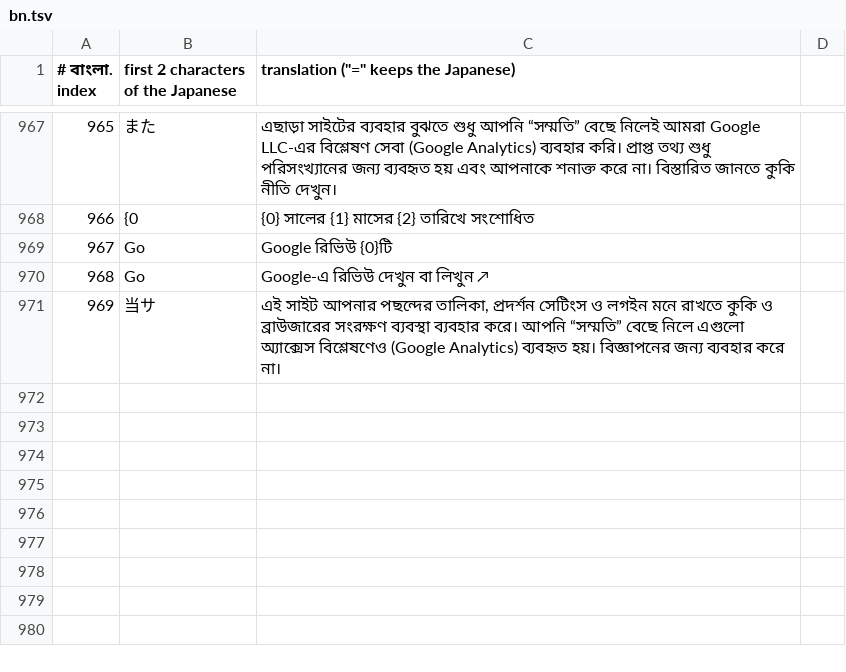
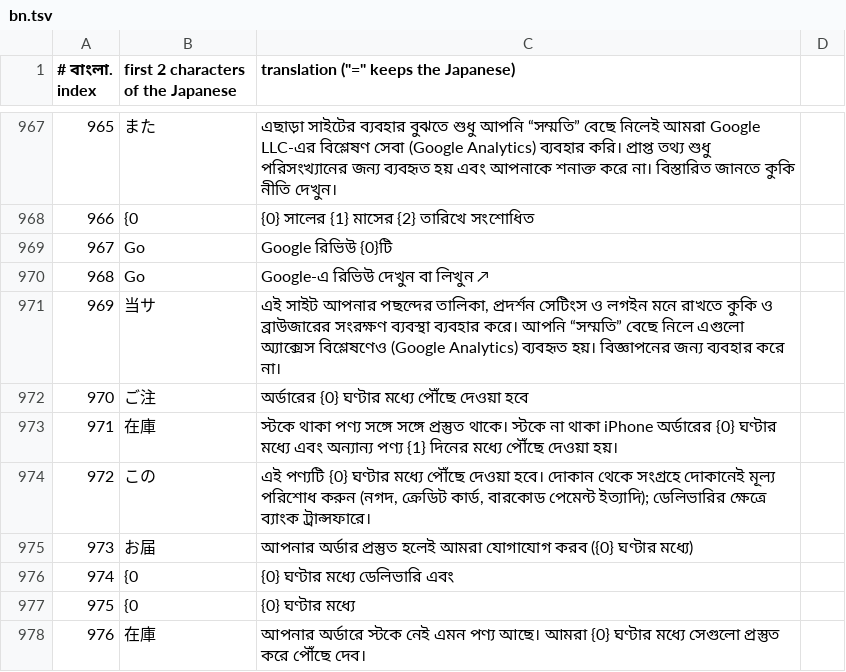
Before and after one commit to kaitorinihon244/kaitorinihon, a TSV file: work/i18n/tr/bn.tsv, drawn as a sheet; only a part is shown, gaps mark what is left out.

```diff
--- a/work/i18n/tr/bn.tsv
+++ b/work/i18n/tr/bn.tsv
@@ -971 +971,8 @@
 969|当サ|এই সাইট আপনার পছন্দের তালিকা, প্রদর্শন সেটিংস ও লগইন মনে রাখতে কুকি ও ব্রাউজারের সংরক্ষণ ব্যবস্থা ব্যবহার করে। আপনি “সম্মতি” বেছে নিলে এগুলো অ্যাক্সেস বিশ্লেষণেও (Google Analytics) ব্যবহৃত হয়। বিজ্ঞাপনের জন্য ব্যবহার করে না।
+970|ご注|অর্ডারের {0} ঘণ্টার মধ্যে পৌঁছে দেওয়া হবে
+971|在庫|স্টকে থাকা পণ্য সঙ্গে সঙ্গে প্রস্তুত থাকে। স্টকে না থাকা iPhone অর্ডারের {0} ঘণ্টার মধ্যে এবং অন্যান্য পণ্য {1} দিনের মধ্যে পৌঁছে দেওয়া হয়।
+972|この|এই পণ্যটি {0} ঘণ্টার মধ্যে পৌঁছে দেওয়া হবে। দোকান থেকে সংগ্রহে দোকানেই মূল্য পরিশোধ করুন (নগদ, ক্রেডিট কার্ড, বারকোড পেমেন্ট ইত্যাদি); ডেলিভারির ক্ষেত্রে ব্যাংক ট্রান্সফারে।
+973|お届|আপনার অর্ডার প্রস্তুত হলেই আমরা যোগাযোগ করব ({0} ঘণ্টার মধ্যে)
+974|{0|{0} ঘণ্টার মধ্যে ডেলিভারি এবং
+975|{0|{0} ঘণ্টার মধ্যে
+976|在庫|আপনার অর্ডারে স্টকে নেই এমন পণ্য আছে। আমরা {0} ঘণ্টার মধ্যে সেগুলো প্রস্তুত করে পৌঁছে দেব।
```
Also changed, not shown: work/i18n/tr/en.tsv, work/i18n/tr/ko.tsv, 22 other files.
